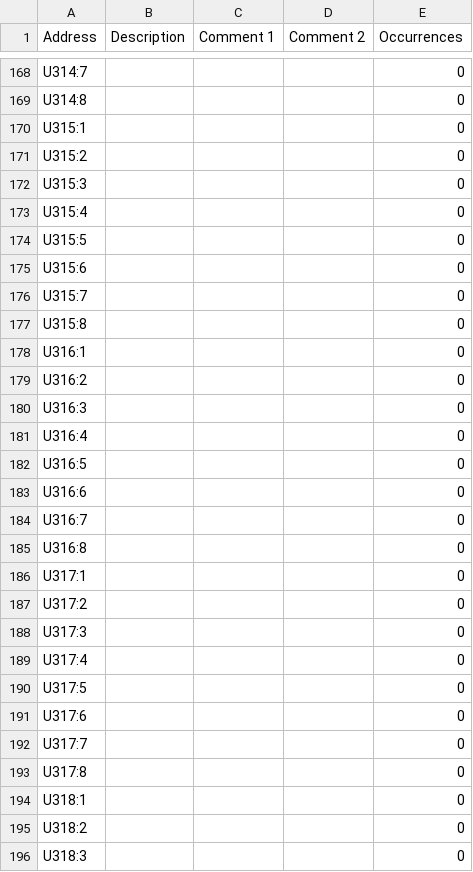
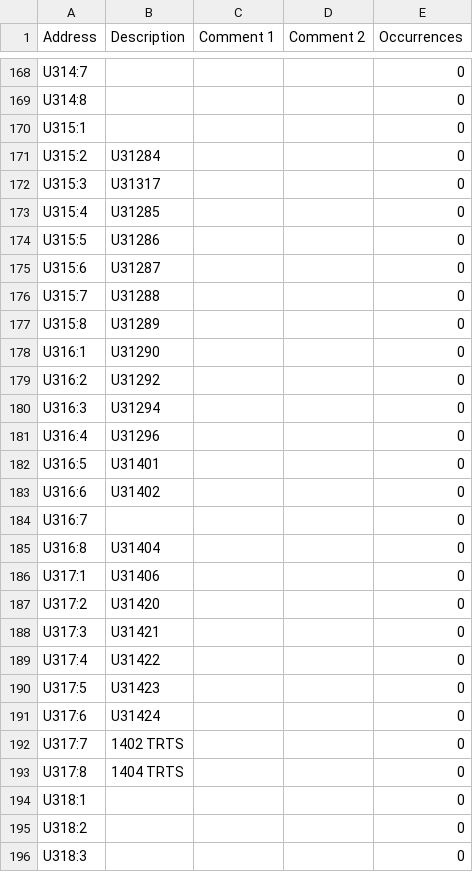
Before and after one commit to Shwam3/EASMData, a CSV file: U3 Mappings.csv, drawn as a sheet; only a part is shown, gaps mark what is left out; the diff covers the shown part only.

```diff
--- a/U3 Mappings.csv
+++ b/U3 Mappings.csv
@@ -170,25 +170,25 @@ U314:8,,,,0
 U315:1,,,,0
-U315:2,,,,0
-U315:3,,,,0
-U315:4,,,,0
-U315:5,,,,0
-U315:6,,,,0
-U315:7,,,,0
-U315:8,,,,0
-U316:1,,,,0
-U316:2,,,,0
-U316:3,,,,0
-U316:4,,,,0
-U316:5,,,,0
-U316:6,,,,0
+U315:2,U31284,,,0
+U315:3,U31317,,,0
+U315:4,U31285,,,0
+U315:5,U31286,,,0
+U315:6,U31287,,,0
+U315:7,U31288,,,0
+U315:8,U31289,,,0
+U316:1,U31290,,,0
+U316:2,U31292,,,0
+U316:3,U31294,,,0
+U316:4,U31296,,,0
+U316:5,U31401,,,0
+U316:6,U31402,,,0
 U316:7,,,,0
-U316:8,,,,0
-U317:1,,,,0
-U317:2,,,,0
-U317:3,,,,0
-U317:4,,,,0
-U317:5,,,,0
-U317:6,,,,0
-U317:7,,,,0
-U317:8,,,,0
+U316:8,U31404,,,0
+U317:1,U31406,,,0
+U317:2,U31420,,,0
+U317:3,U31421,,,0
+U317:4,U31422,,,0
+U317:5,U31423,,,0
+U317:6,U31424,,,0
+U317:7,1402 TRTS,,,0
+U317:8,1404 TRTS,,,0
 U318:1,,,,0
```
Also changed, not shown: 40 edited cells elsewhere in this file, 1 other file.
